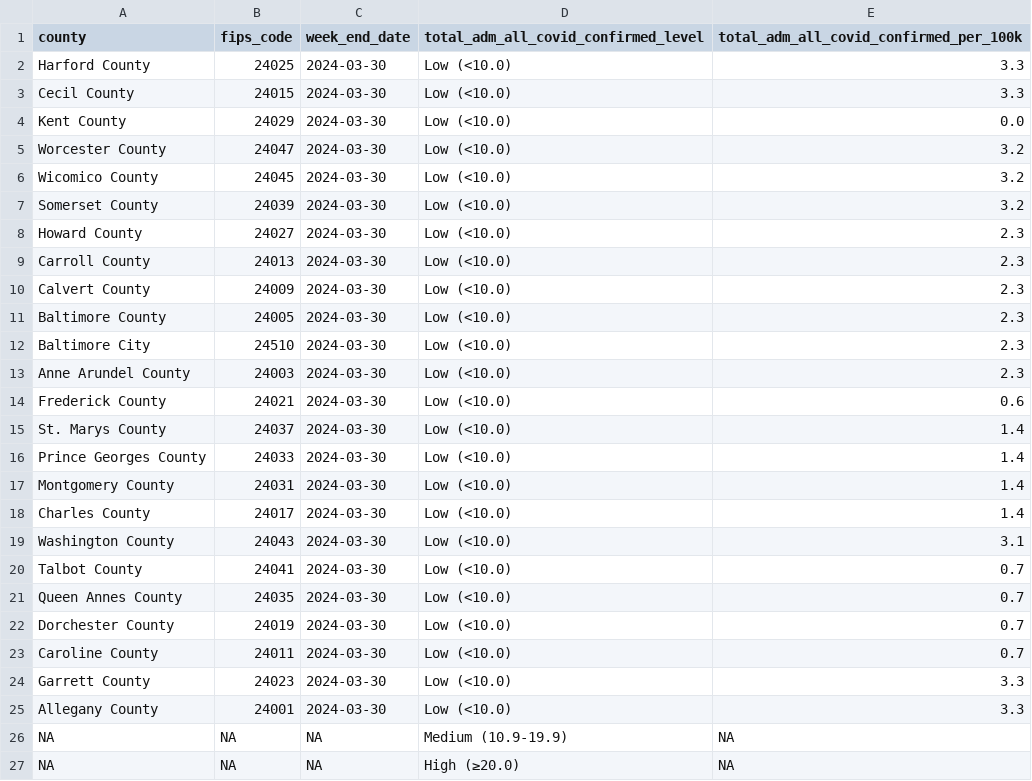
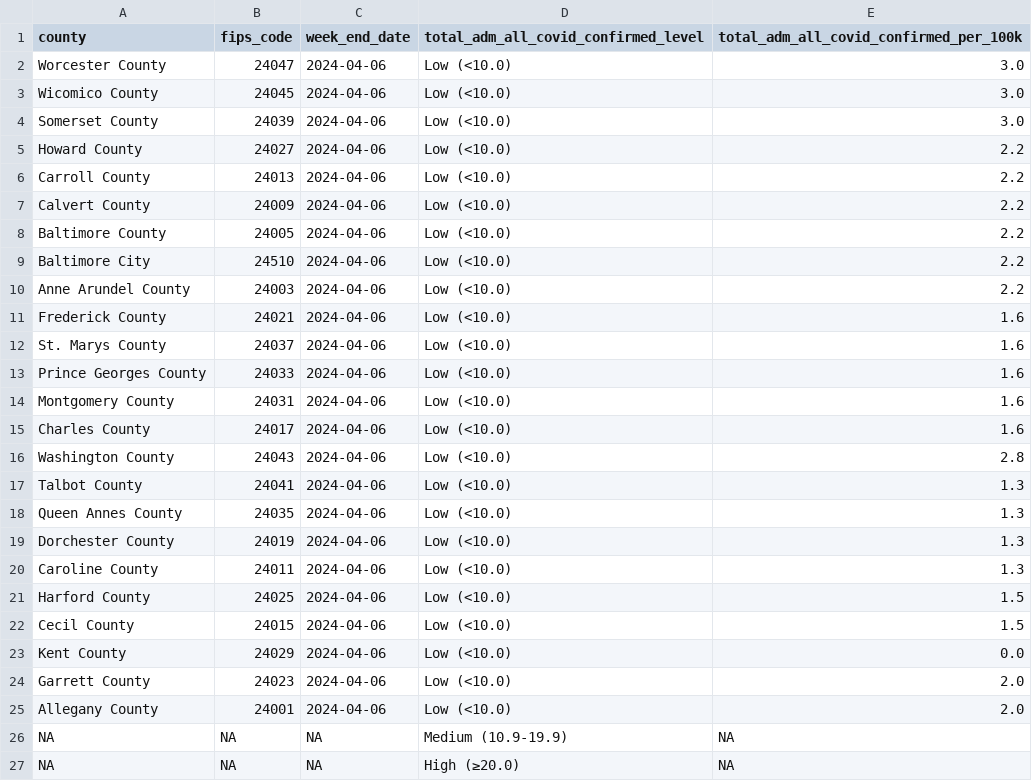
Before and after one commit to Baltimore-Sun/md-covid-scraper, a CSV file: md_cdc.csv, drawn as a sheet.

```diff
--- a/md_cdc.csv
+++ b/md_cdc.csv
@@ -1,26 +1,26 @@
 county,fips_code,week_end_date,total_adm_all_covid_confirmed_level,total_adm_all_covid_confirmed_per_100k
-Harford County,24025,2024-03-30,Low (<10.0),3.3
-Cecil County,24015,2024-03-30,Low (<10.0),3.3
-Kent County,24029,2024-03-30,Low (<10.0),0.0
-Worcester County,24047,2024-03-30,Low (<10.0),3.2
-Wicomico County,24045,2024-03-30,Low (<10.0),3.2
-Somerset County,24039,2024-03-30,Low (<10.0),3.2
-Howard County,24027,2024-03-30,Low (<10.0),2.3
-Carroll County,24013,2024-03-30,Low (<10.0),2.3
-Calvert County,24009,2024-03-30,Low (<10.0),2.3
-Baltimore County,24005,2024-03-30,Low (<10.0),2.3
-Baltimore City,24510,2024-03-30,Low (<10.0),2.3
-Anne Arundel County,24003,2024-03-30,Low (<10.0),2.3
-Frederick County,24021,2024-03-30,Low (<10.0),0.6
-St. Marys County,24037,2024-03-30,Low (<10.0),1.4
-Prince Georges County,24033,2024-03-30,Low (<10.0),1.4
-Montgomery County,24031,2024-03-30,Low (<10.0),1.4
-Charles County,24017,2024-03-30,Low (<10.0),1.4
-Washington County,24043,2024-03-30,Low (<10.0),3.1
-Talbot County,24041,2024-03-30,Low (<10.0),0.7
-Queen Annes County,24035,2024-03-30,Low (<10.0),0.7
-Dorchester County,24019,2024-03-30,Low (<10.0),0.7
-Caroline County,24011,2024-03-30,Low (<10.0),0.7
-Garrett County,24023,2024-03-30,Low (<10.0),3.3
-Allegany County,24001,2024-03-30,Low (<10.0),3.3
+Worcester County,24047,2024-04-06,Low (<10.0),3.0
+Wicomico County,24045,2024-04-06,Low (<10.0),3.0
+Somerset County,24039,2024-04-06,Low (<10.0),3.0
+Howard County,24027,2024-04-06,Low (<10.0),2.2
+Carroll County,24013,2024-04-06,Low (<10.0),2.2
+Calvert County,24009,2024-04-06,Low (<10.0),2.2
+Baltimore County,24005,2024-04-06,Low (<10.0),2.2
+Baltimore City,24510,2024-04-06,Low (<10.0),2.2
+Anne Arundel County,24003,2024-04-06,Low (<10.0),2.2
+Frederick County,24021,2024-04-06,Low (<10.0),1.6
+St. Marys County,24037,2024-04-06,Low (<10.0),1.6
+Prince Georges County,24033,2024-04-06,Low (<10.0),1.6
+Montgomery County,24031,2024-04-06,Low (<10.0),1.6
+Charles County,24017,2024-04-06,Low (<10.0),1.6
+Washington County,24043,2024-04-06,Low (<10.0),2.8
+Talbot County,24041,2024-04-06,Low (<10.0),1.3
+Queen Annes County,24035,2024-04-06,Low (<10.0),1.3
+Dorchester County,24019,2024-04-06,Low (<10.0),1.3
+Caroline County,24011,2024-04-06,Low (<10.0),1.3
+Harford County,24025,2024-04-06,Low (<10.0),1.5
+Cecil County,24015,2024-04-06,Low (<10.0),1.5
+Kent County,24029,2024-04-06,Low (<10.0),0.0
+Garrett County,24023,2024-04-06,Low (<10.0),2.0
+Allegany County,24001,2024-04-06,Low (<10.0),2.0
 NA,NA,NA,Medium (10.9-19.9),NA
```
